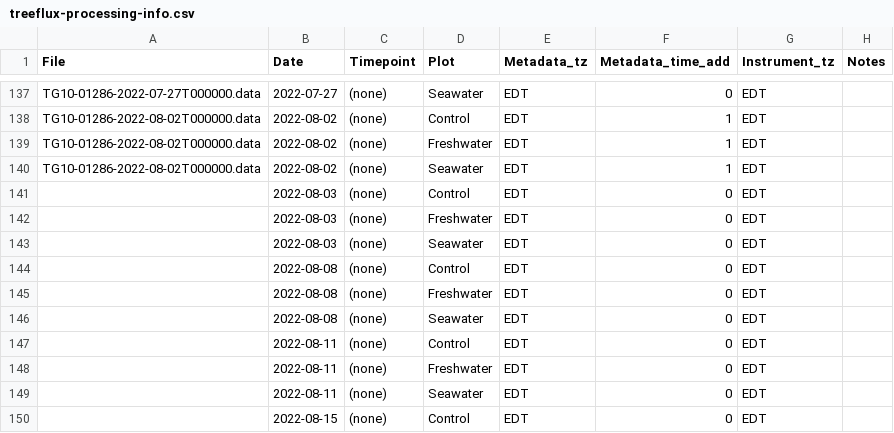
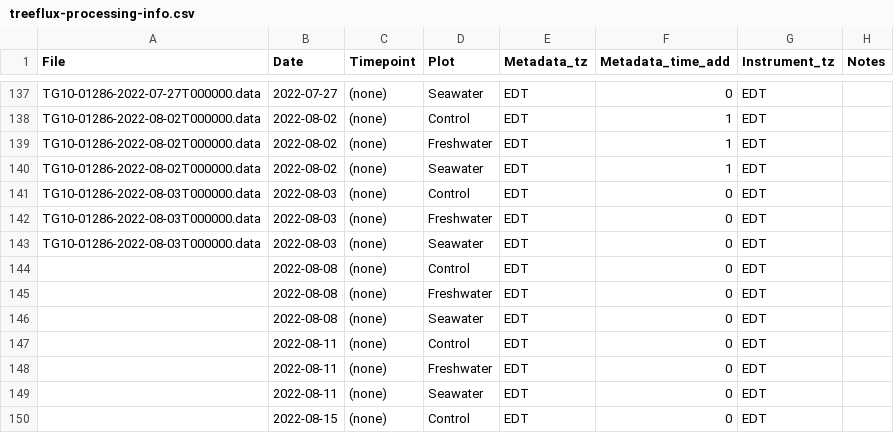
Before and after one commit to COMPASS-DOE/TEMPEST, a CSV file: Data/tree_flux_licor/treeflux-processing-info.csv, drawn as a sheet; only a part is shown, gaps mark what is left out.

Commit message:
2022-08-03 msmts

```diff
--- a/Data/tree_flux_licor/treeflux-processing-info.csv
+++ b/Data/tree_flux_licor/treeflux-processing-info.csv
@@ -140,5 +140,5 @@ TG10-01286-2022-08-02T000000.data,2022-08-02,(none),Freshwater,EDT,1,EDT,
 TG10-01286-2022-08-02T000000.data,2022-08-02,(none),Seawater,EDT,1,EDT,
-,2022-08-03,(none),Control,EDT,0,EDT,
-,2022-08-03,(none),Freshwater,EDT,0,EDT,
-,2022-08-03,(none),Seawater,EDT,0,EDT,
+TG10-01286-2022-08-03T000000.data,2022-08-03,(none),Control,EDT,0,EDT,
+TG10-01286-2022-08-03T000000.data,2022-08-03,(none),Freshwater,EDT,0,EDT,
+TG10-01286-2022-08-03T000000.data,2022-08-03,(none),Seawater,EDT,0,EDT,
 ,2022-08-08,(none),Control,EDT,0,EDT,
```
